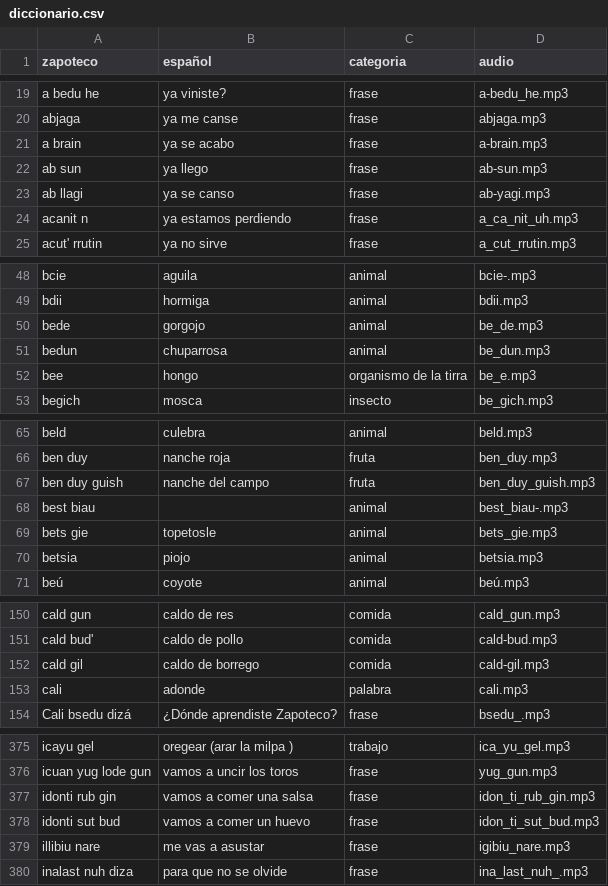
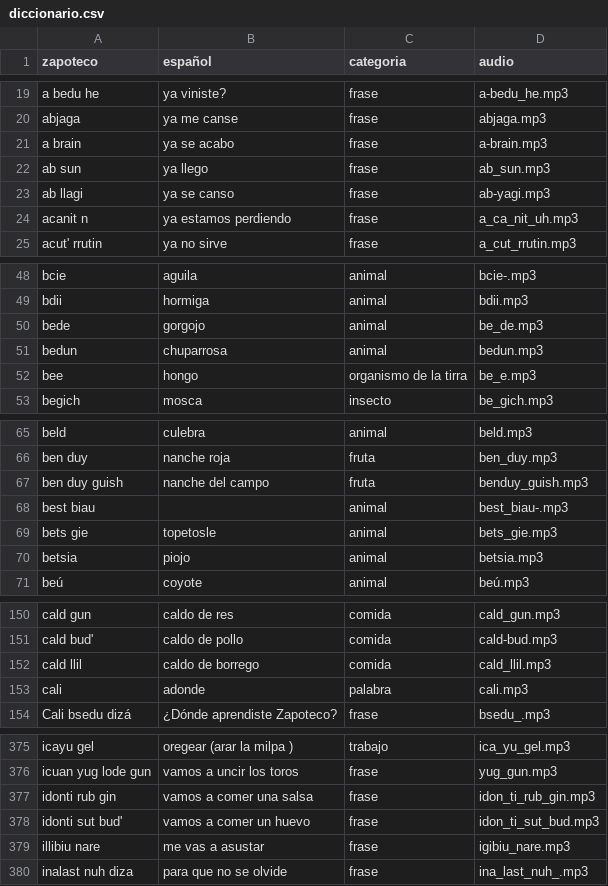
Before and after one commit to roberto5670/DICCIONARIO-ZAPOTECO, a CSV file: datos/diccionario.csv, drawn as a sheet; only a part is shown, gaps mark what is left out; the diff covers the shown part only.

```diff
--- a/datos/diccionario.csv
+++ b/datos/diccionario.csv
@@ -21,3 +21,3 @@ abjaga,ya me canse,frase,abjaga.mp3
 a brain,ya se acabo,frase,a-brain.mp3
-ab sun,ya llego,frase,ab-sun.mp3
+ab sun,ya llego,frase,ab_sun.mp3
 ab llagi,ya se canso,frase,ab-yagi.mp3
@@ -50,3 +50,3 @@ bdii,hormiga,animal,bdii.mp3
 bede,gorgojo,animal,be_de.mp3
-bedun,chuparrosa,animal,be_dun.mp3
+bedun,chuparrosa,animal,bedun.mp3
 bee,hongo ,organismo de la tirra,be_e.mp3
@@ -66,3 +66,3 @@ beld,culebra,animal,beld.mp3
 ben duy,nanche roja,fruta,ben_duy.mp3
-ben duy guish,nanche del campo,fruta,ben_duy_guish.mp3
+ben duy guish,nanche del campo,fruta,benduy_guish.mp3
 best biau ,,animal,best_biau-.mp3
@@ -152,3 +152,3 @@ cald gun,caldo de res,comida,cald_gun.mp3
 cald bud',caldo de pollo,comida,cald-bud.mp3
-cald gil,caldo de borrego,comida,cald-gil.mp3
+cald llil,caldo de borrego,comida,cald_llil.mp3
 cali,adonde,palabra,cali.mp3
@@ -381,3 +381,3 @@ icuan yug lode gun,vamos a uncir los toros,frase,yug_gun.mp3
 idonti rub gin,vamos a comer una salsa,frase,idon_ti_rub_gin.mp3
-idonti sut bud,vamos a comer un huevo,frase,idon_ti_sut_bud.mp3
+idonti sut bud',vamos a comer un huevo,frase,idon_ti_sut_bud.mp3
 illibiu nare,me vas a asustar ,frase,igibiu_nare.mp3
```
Also changed, not shown: 17 edited cells elsewhere in this file, 43 other files.
